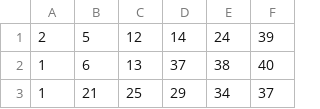
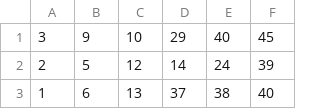
Before and after one commit to younghong/svgselector, a CSV file: mylo/lotto.csv, drawn as a sheet; only a part is shown; the shorter side is filled out with more unchanged rows.

Commit message:
data 추가

```diff
--- a/mylo/lotto.csv
+++ b/mylo/lotto.csv
@@ -1 +1,2 @@
+3,9,10,29,40,45
 2,5,12,14,24,39
```
